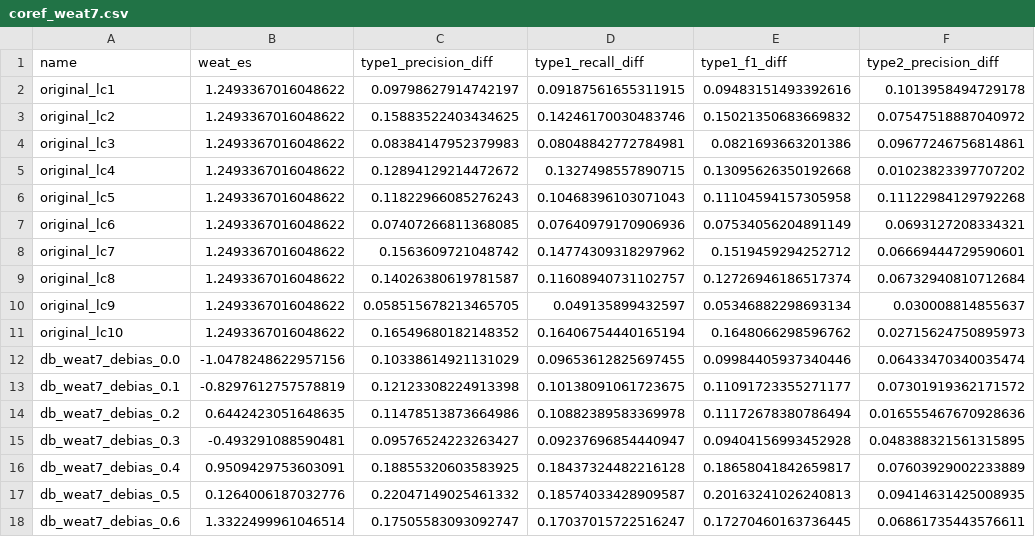
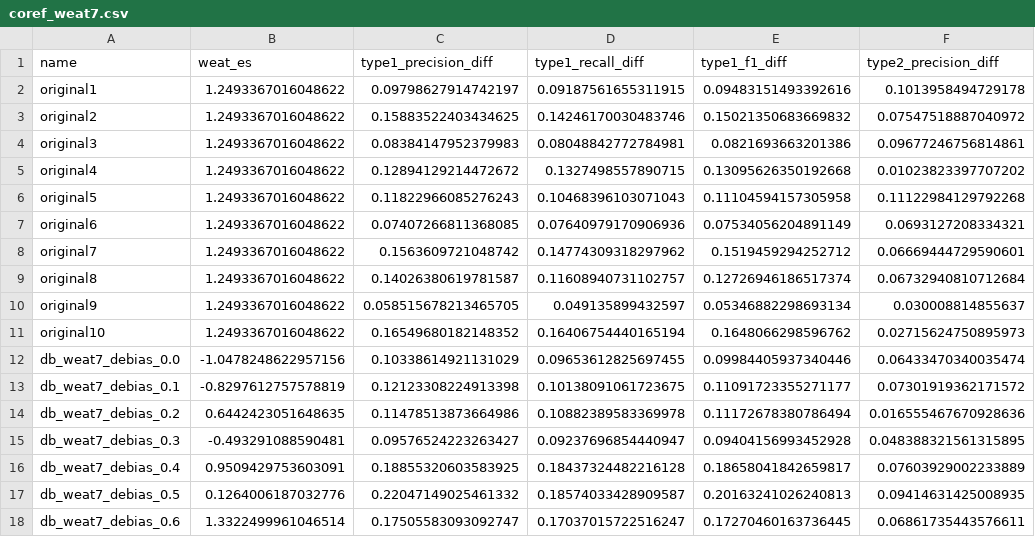
Before and after one commit to kato8966/in-ex-correlation, a CSV file: results/coref_weat7.csv, drawn as a sheet; only a part is shown; the diff names each change by its address in the sheet, - before the commit and + after, or states it on an @@ line.

Commit message:
run format_results.py & analyse_data.py

```diff
--- a/results/coref_weat7.csv
+++ b/results/coref_weat7.csv
-A2 (name): original_lc1
+A2 (name): original1
-A3 (name): original_lc2
+A3 (name): original2
-A4 (name): original_lc3
+A4 (name): original3
-A5 (name): original_lc4
+A5 (name): original4
-A6 (name): original_lc5
+A6 (name): original5
-A7 (name): original_lc6
+A7 (name): original6
-A8 (name): original_lc7
+A8 (name): original7
-A9 (name): original_lc8
+A9 (name): original8
-A10 (name): original_lc9
+A10 (name): original9
-A11 (name): original_lc10
+A11 (name): original10
```
Also changed, not shown: results/coref_winobias.csv, 36 other files.
